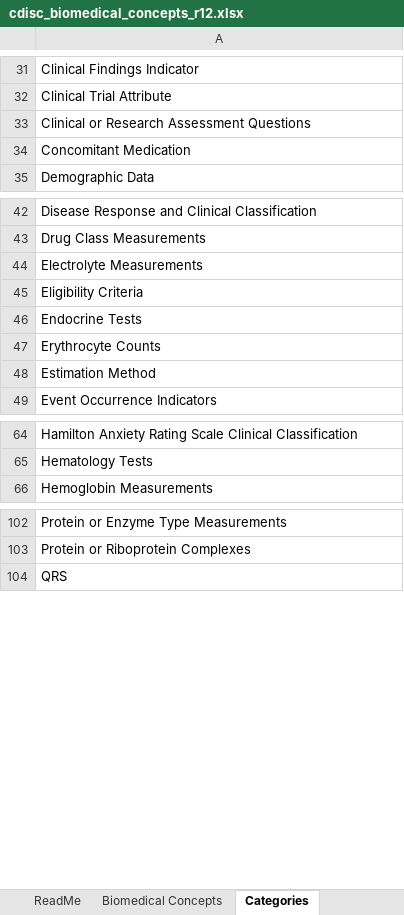
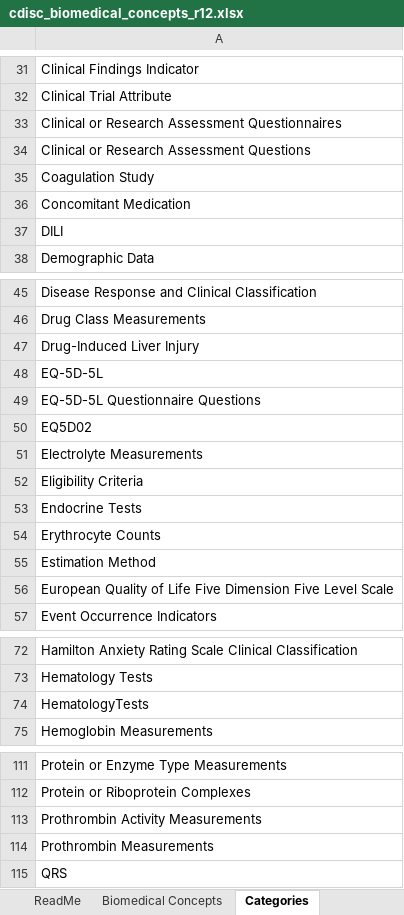
Before and after one commit to cdisc-org/COSMoS, an Excel workbook: curation/draft/cdisc_biomedical_concepts_r12.xlsx, sheet Categories, drawn as a sheet; only a part is shown, gaps mark what is left out; values as stored, in another font and other column widths than the file's, no borders; the diff names each change by its address in the sheet, - before the commit and + after, or states it on an @@ line.

```diff
--- a/curation/draft/cdisc_biomedical_concepts_r12.xlsx (sheet Categories)
+++ b/curation/draft/cdisc_biomedical_concepts_r12.xlsx (sheet Categories)
+row 33: Clinical or Research Assessment Questionnaires
+row 35: Coagulation Study
+row 37: DILI
+row 47: Drug-Induced Liver Injury
+row 48: EQ-5D-5L
+row 49: EQ-5D-5L Questionnaire Questions
+row 50: EQ5D02
+row 56: European Quality of Life Five Dimension Five Level Scale
+row 74: HematologyTests
+row 113: Prothrombin Activity Measurements
+row 114: Prothrombin Measurements
```
Also changed, not shown: sheet Biomedical Concepts, sheet BC Hierarchy, sheet ReadMe, curation/draft/cdisc_sdtm_dataset_specializations_r12.xlsx, curation/draft/package12/R12_BC_SDTM_QRS_EQ5D.xlsx, 20 other files.
